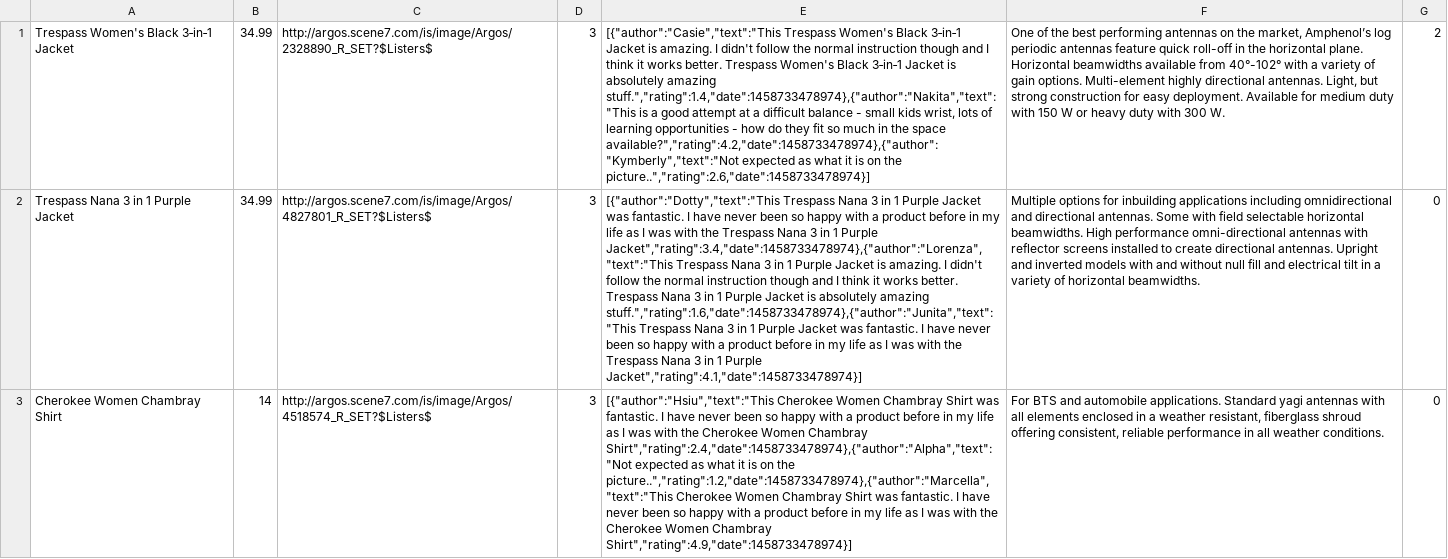
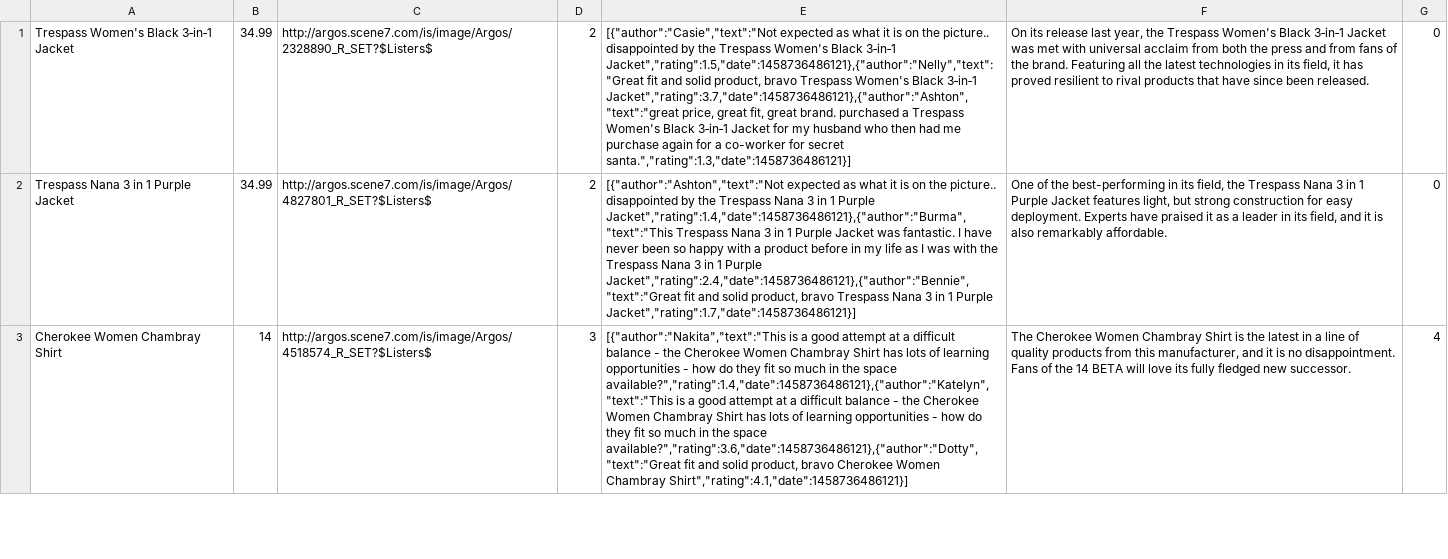
Before and after one commit to FAC7/amazon2.0, a CSV file: backend/lib/populateDB/productCSVs/filtered/womensClothing.csv, drawn as a sheet; only a part is shown; the diff covers the shown part only; the diff names each change by its address in the sheet, - before the commit and + after, or states it on an @@ line.

```diff
--- a/backend/lib/populateDB/productCSVs/filtered/womensClothing.csv
+++ b/backend/lib/populateDB/productCSVs/filtered/womensClothing.csv
-D1:D2: 3
+D1:D2: 2
-E1: [{"author":"Casie","text":"This Trespass Women's Black 3‑in‑1 Jacket is amazing. I didn't follow the normal instruction though and I think it works better. Trespass Women's Black 3‑in‑1 Jacket is absolutely amazing stuff.","rating":1.4,"date":1458733478974},{"author":"Nakita","text":"This is a good attempt at a difficult balance - small kids wrist, lots of learning opportunities - how do they fit so much in the space available?","rating":4.2,"date":1458733478974},{"author":"Kymberly","text":"Not expected as what it is on the picture..","rating":2.6,"date":1458733478974}]
+E1: [{"author":"Casie","text":"Not expected as what it is on the picture.. disappointed by the Trespass Women's Black 3‑in‑1 Jacket","rating":1.5,"date":1458736486121},{"author":"Nelly","text":"Great fit and solid product, bravo Trespass Women's Black 3‑in‑1 Jacket","rating":3.7,"date":1458736486121},{"author":"Ashton","text":"great price, great fit, great brand. purchased a Trespass Women's Black 3‑in‑1 Jacket for my husband who then had me purchase again for a co-worker for secret santa.","rating":1.3,"date":1458736486121}]
-F1: One of the best performing antennas on the market, Amphenol’s log periodic antennas feature quick roll-off in the horizontal plane. Horizontal beamwidths available from 40°-102° with a variety of gain options. Multi-element highly directional antennas. Light, but strong construction for easy deployment. Available for medium duty with 150 W or heavy duty with 300 W.
+F1: On its release last year, the Trespass Women's Black 3‑in‑1 Jacket was met with universal acclaim from both the press and from fans of the brand. Featuring all the latest technologies in its field, it has proved resilient to rival products that have since been released.
-G1: 2
+G1: 0
-E2: [{"author":"Dotty","text":"This Trespass Nana 3 in 1 Purple Jacket was fantastic. I have never been so happy with a product before in my life as I was with the Trespass Nana 3 in 1 Purple Jacket","rating":3.4,"date":1458733478974},{"author":"Lorenza","text":"This Trespass Nana 3 in 1 Purple Jacket is amazing. I didn't follow the normal instruction though and I think it works better. Trespass Nana 3 in 1 Purple Jacket is absolutely amazing stuff.","rating":1.6,"date":1458733478974},{"author":"Junita","text":"This Trespass Nana 3 in 1 Purple Jacket was fantastic. I have never been so happy with a product before in my life as I was with the Trespass Nana 3 in 1 Purple Jacket","rating":4.1,"date":1458733478974}]
+E2: [{"author":"Ashton","text":"Not expected as what it is on the picture.. disappointed by the Trespass Nana 3 in 1 Purple Jacket","rating":1.4,"date":1458736486121},{"author":"Burma","text":"This Trespass Nana 3 in 1 Purple Jacket was fantastic. I have never been so happy with a product before in my life as I was with the Trespass Nana 3 in 1 Purple Jacket","rating":2.4,"date":1458736486121},{"author":"Bennie","text":"Great fit and solid product, bravo Trespass Nana 3 in 1 Purple Jacket","rating":1.7,"date":1458736486121}]
-F2: Multiple options for inbuilding applications including omnidirectional and directional antennas. Some with field selectable horizontal beamwidths. High performance omni-directional antennas with reflector screens installed to create directional antennas. Upright and inverted models with and without null fill and electrical tilt in a variety of horizontal beamwidths.
+F2: One of the best-performing in its field, the Trespass Nana 3 in 1 Purple Jacket features light, but strong construction for easy deployment. Experts have praised it as a leader in its field, and it is also remarkably affordable.
-E3: [{"author":"Hsiu","text":"This Cherokee Women Chambray Shirt was fantastic. I have never been so happy with a product before in my life as I was with the Cherokee Women Chambray Shirt","rating":2.4,"date":1458733478974},{"author":"Alpha","text":"Not expected as what it is on the picture..","rating":1.2,"date":1458733478974},{"author":"Marcella","text":"This Cherokee Women Chambray Shirt was fantastic. I have never been so happy with a product before in my life as I was with the Cherokee Women Chambray Shirt","rating":4.9,"date":1458733478974}]
+E3: [{"author":"Nakita","text":"This is a good attempt at a difficult balance - the Cherokee Women Chambray Shirt has lots of learning opportunities - how do they fit so much in the space available?","rating":1.4,"date":1458736486121},{"author":"Katelyn","text":"This is a good attempt at a difficult balance - the Cherokee Women Chambray Shirt has lots of learning opportunities - how do they fit so much in the space available?","rating":3.6,"date":1458736486121},{"author":"Dotty","text":"Great fit and solid product, bravo Cherokee Women Chambray Shirt","rating":4.1,"date":1458736486121}]
-F3: For BTS and automobile applications. Standard yagi antennas with all elements enclosed in a weather resistant, fiberglass shroud offering consistent, reliable performance in all weather conditions.
+F3: The Cherokee Women Chambray Shirt is the latest in a line of quality products from this manufacturer, and it is no disappointment. Fans of the 14 BETA will love its fully fledged new successor.
-G3: 0
+G3: 4
```
Also changed, not shown: 149 edited cells elsewhere in this file, backend/lib/populateDB/productCSVs/filtered/footballs.csv, backend/lib/populateDB/productCSVs/filtered/hairdryers.csv, 11 other files.
